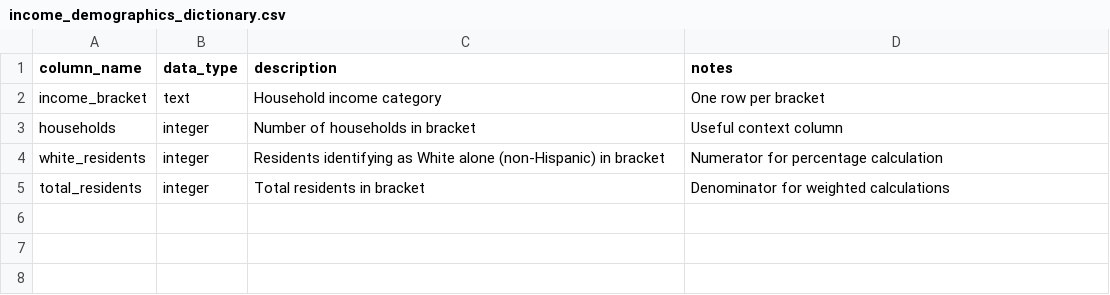
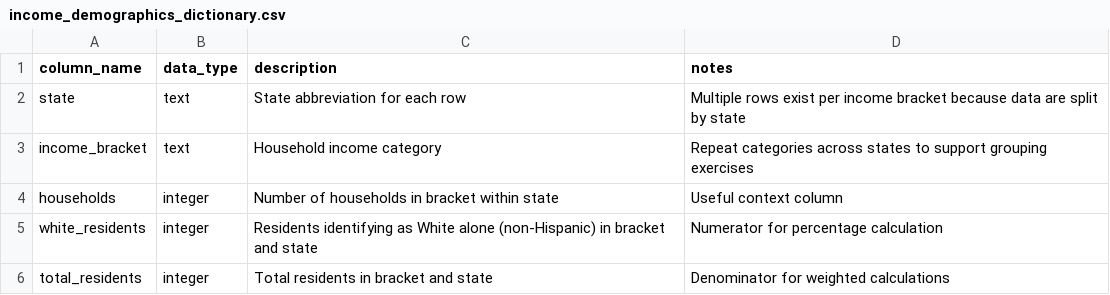
Before and after one commit to ethanscorey/nicar-beyond-ironclad-2026-source-materials, a CSV file: data/income_demographics_dictionary.csv, drawn as a sheet.

Commit message:
Enhance income demographics dictionary with state data
Added state-specific columns for income demographics.

```diff
--- a/data/income_demographics_dictionary.csv
+++ b/data/income_demographics_dictionary.csv
@@ -1,5 +1,6 @@
 column_name,data_type,description,notes
-income_bracket,text,Household income category,One row per bracket
-households,integer,Number of households in bracket,Useful context column
-white_residents,integer,Residents identifying as White alone (non-Hispanic) in bracket,Numerator for percentage calculation
-total_residents,integer,Total residents in bracket,Denominator for weighted calculations
+state,text,State abbreviation for each row,Multiple rows exist per income bracket because data are split by state
+income_bracket,text,Household income category,Repeat categories across states to support grouping exercises
+households,integer,Number of households in bracket within state,Useful context column
+white_residents,integer,Residents identifying as White alone (non-Hispanic) in bracket and state,Numerator for percentage calculation
+total_residents,integer,Total residents in bracket and state,Denominator for weighted calculations
```
